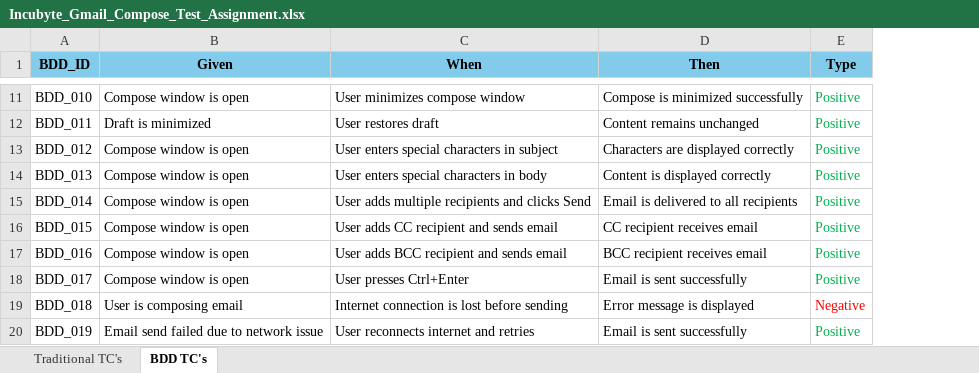
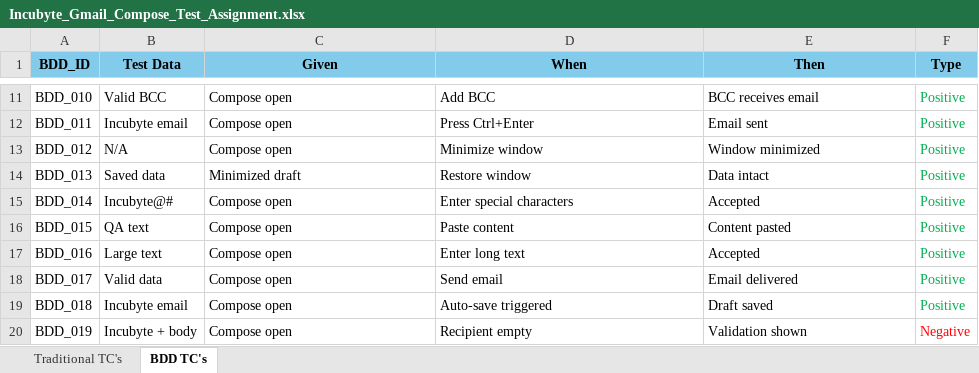
Before and after one commit to sagarreddyogireddy-glitch/Incubyte-Gmail-Compose-Testing, an Excel workbook: Incubyte_Gmail_Compose_Test_Assignment.xlsx, sheet BDD TC's, drawn as a sheet; only a part is shown, gaps mark what is left out; values as stored, in another font and other column widths than the file's, no borders; addresses are those after the commit; the diff covers the shown part only; the diff names each change by its address in the sheet, - before the commit and + after, or states it on an @@ line.

```diff
--- a/Incubyte_Gmail_Compose_Test_Assignment.xlsx (sheet BDD TC's)
+++ b/Incubyte_Gmail_Compose_Test_Assignment.xlsx (sheet BDD TC's)
+column B (Test Data), rows 11-20: Valid BCC | Incubyte email | N/A | Saved data | Incubyte@# | QA text | Large text | Valid data | Incubyte email | Incubyte + body
-C11 (Given): Compose window is open
+C11 (Given): Compose open
-D11 (When): User minimizes compose window
+D11 (When): Add BCC
-E11 (Then): Compose is minimized successfully
+E11 (Then): BCC receives email
-C12 (Given): Draft is minimized
+C12 (Given): Compose open
-D12 (When): User restores draft
+D12 (When): Press Ctrl+Enter
-E12 (Then): Content remains unchanged
+E12 (Then): Email sent
-C13 (Given): Compose window is open
+C13 (Given): Compose open
-D13 (When): User enters special characters in subject
+D13 (When): Minimize window
-E13 (Then): Characters are displayed correctly
+E13 (Then): Window minimized
-C14 (Given): Compose window is open
+C14 (Given): Minimized draft
-D14 (When): User enters special characters in body
+D14 (When): Restore window
-E14 (Then): Content is displayed correctly
+E14 (Then): Data intact
-C15:C18 (Given): Compose window is open
+C15:C18 (Given): Compose open
-D15 (When): User adds multiple recipients and clicks Send
+D15 (When): Enter special characters
-E15 (Then): Email is delivered to all recipients
+E15 (Then): Accepted
-D16 (When): User adds CC recipient and sends email
+D16 (When): Paste content
-E16 (Then): CC recipient receives email
+E16 (Then): Content pasted
-D17 (When): User adds BCC recipient and sends email
+D17 (When): Enter long text
-E17 (Then): BCC recipient receives email
+E17 (Then): Accepted
-D18 (When): User presses Ctrl+Enter
+D18 (When): Send email
-E18 (Then): Email is sent successfully
+E18 (Then): Email delivered
-C19 (Given): User is composing email
+C19 (Given): Compose open
-D19 (When): Internet connection is lost before sending
+D19 (When): Auto-save triggered
-E19 (Then): Error message is displayed
+E19 (Then): Draft saved
-F19 (Type): Negative
+F19 (Type): Positive
-F19 text colour: #FF0000
+F19 text colour: #00B050
-C20 (Given): Email send failed due to network issue
+C20 (Given): Compose open
-D20 (When): User reconnects internet and retries
+D20 (When): Recipient empty
-E20 (Then): Email is sent successfully
+E20 (Then): Validation shown
-F20 (Type): Positive
+F20 (Type): Negative
-F20 text colour: #00B050
+F20 text colour: #FF0000
```
Also changed, not shown: 10 added rows, 34 edited cells and cell formats elsewhere in this sheet, sheet Traditional TC's.
